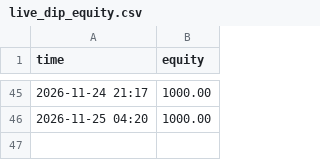
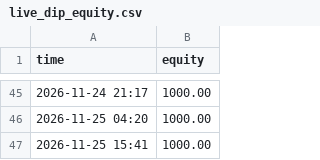
Before and after one commit to wgravel855-lang/paper-bot, a CSV file: data/live_dip_equity.csv, drawn as a sheet; only a part is shown, gaps mark what is left out; the diff names each change by its address in the sheet, - before the commit and + after, or states it on an @@ line.

```diff
--- a/data/live_dip_equity.csv
+++ b/data/live_dip_equity.csv
+row 47: 2026-11-25 15:41 | 1000.00
```
Also changed, not shown: data/live_baseline_equity.csv, data/live_ml_equity.csv, 7 other files.
